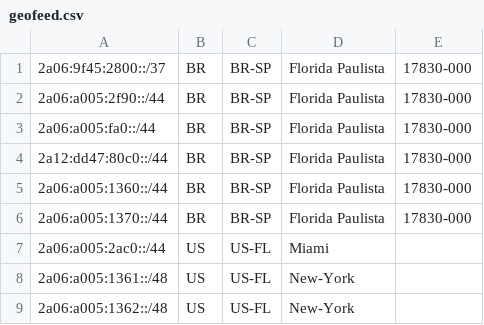
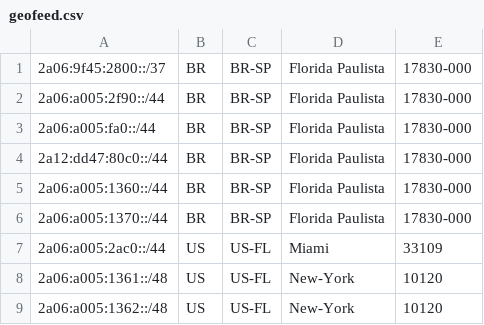
Before and after one commit to MrMoreira/geofeed, a CSV file: geofeed.csv, drawn as a sheet.

Commit message:
Update geofeed.csv

```diff
--- a/geofeed.csv
+++ b/geofeed.csv
@@ -6,4 +6,4 @@
 2a06:a005:1370::/44,BR,BR-SP,Florida Paulista,17830-000
-2a06:a005:2ac0::/44,US,US-FL,Miami,
-2a06:a005:1361::/48,US,US-FL,New-York,
-2a06:a005:1362::/48,US,US-FL,New-York,
+2a06:a005:2ac0::/44,US,US-FL,Miami,33109
+2a06:a005:1361::/48,US,US-FL,New-York,10120
+2a06:a005:1362::/48,US,US-FL,New-York,10120
```
